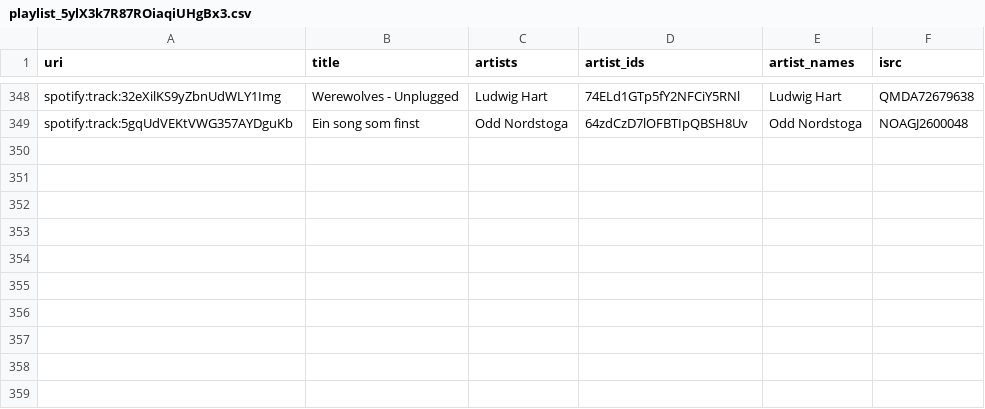
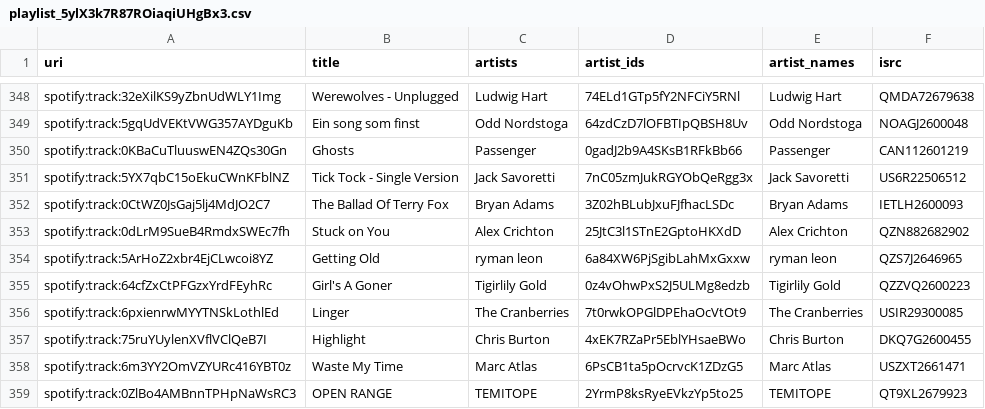
Before and after one commit to lzapffe/new-realeases-playlist, a CSV file: state/playlist_5ylX3k7R87ROiaqiUHgBx3.csv, drawn as a sheet; only a part is shown, gaps mark what is left out.

```diff
--- a/state/playlist_5ylX3k7R87ROiaqiUHgBx3.csv
+++ b/state/playlist_5ylX3k7R87ROiaqiUHgBx3.csv
@@ -349 +349,11 @@
 "spotify:track:5gqUdVEKtVWG357AYDguKb","Ein song som finst","Odd Nordstoga","64zdCzD7lOFBTIpQBSH8Uv","Odd Nordstoga","NOAGJ2600048"
+"spotify:track:0KBaCuTluuswEN4ZQs30Gn","Ghosts","Passenger","0gadJ2b9A4SKsB1RFkBb66","Passenger","CAN112601219"
+"spotify:track:5YX7qbC15oEkuCWnKFblNZ","Tick Tock - Single Version","Jack Savoretti","7nC05zmJukRGYObQeRgg3x","Jack Savoretti","US6R22506512"
+"spotify:track:0CtWZ0JsGaj5lj4MdJO2C7","The Ballad Of Terry Fox","Bryan Adams","3Z02hBLubJxuFJfhacLSDc","Bryan Adams","IETLH2600093"
+"spotify:track:0dLrM9SueB4RmdxSWEc7fh","Stuck on You","Alex Crichton","25JtC3l1STnE2GptoHKXdD","Alex Crichton","QZN882682902"
+"spotify:track:5ArHoZ2xbr4EjCLwcoi8YZ","Getting Old","ryman leon","6a84XW6PjSgibLahMxGxxw","ryman leon","QZS7J2646965"
+"spotify:track:64cfZxCtPFGzxYrdFEyhRc","Girl's A Goner","Tigirlily Gold","0z4vOhwPxS2J5ULMg8edzb","Tigirlily Gold","QZZVQ2600223"
+"spotify:track:6pxienrwMYYTNSkLothlEd","Linger","The Cranberries","7t0rwkOPGlDPEhaOcVtOt9","The Cranberries","USIR29300085"
+"spotify:track:75ruYUylenXVflVClQeB7I","Highlight","Chris Burton","4xEK7RZaPr5EblYHsaeBWo","Chris Burton","DKQ7G2600455"
+"spotify:track:6m3YY2OmVZYURc416YBT0z","Waste My Time","Marc Atlas","6PsCB1ta5pOcrvcK1ZDzG5","Marc Atlas","USZXT2661471"
+"spotify:track:0ZlBo4AMBnnTPHpNaWsRC3","OPEN RANGE","TEMITOPE","2YrmP8ksRyeEVkzYp5to25","TEMITOPE","QT9XL2679923"
```
Also changed, not shown: state/artists.csv, state/playlists_meta.csv, 5 other files.
